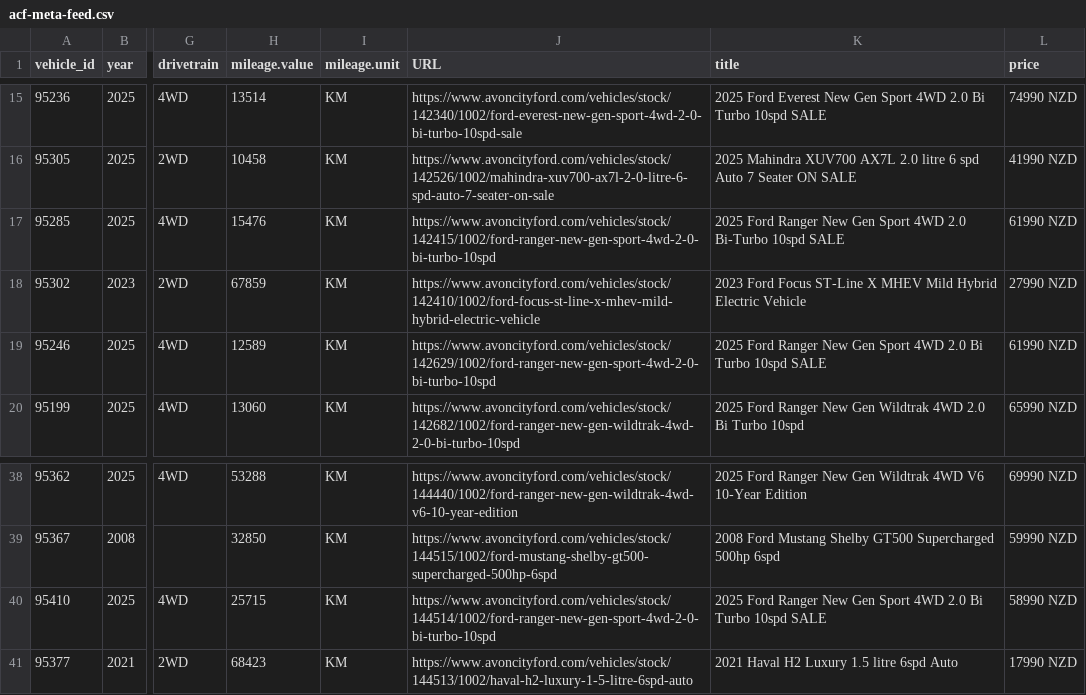
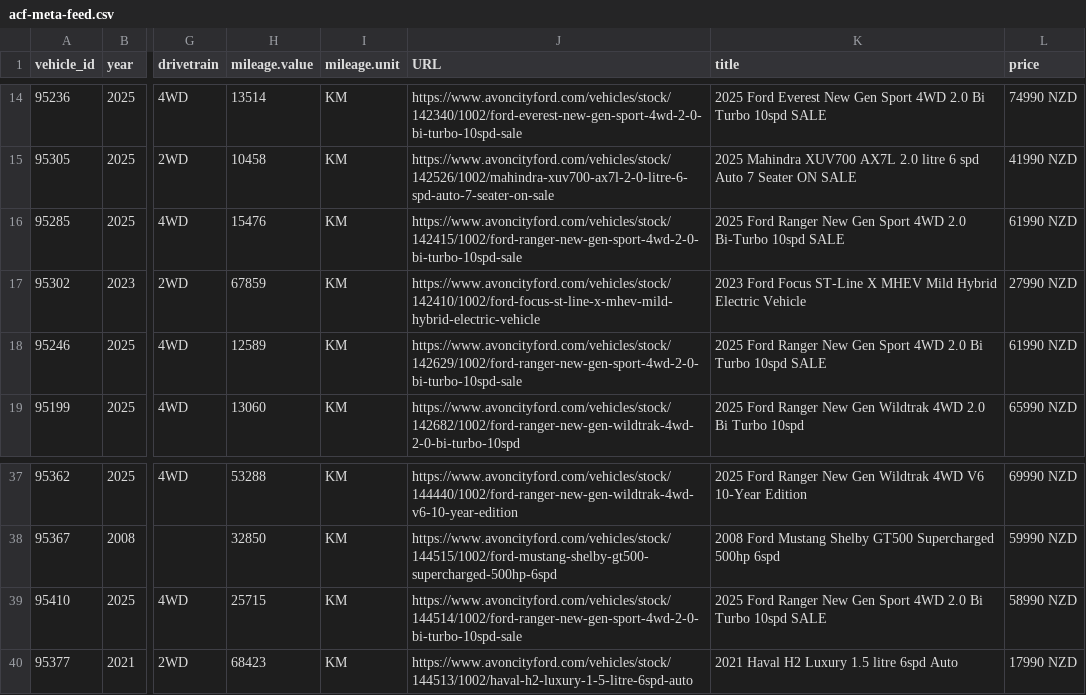
Before and after one commit to AshAcf/acf-meta-feed, a CSV file: public/acf-meta-feed.csv, drawn as a sheet; only a part is shown, gaps mark what is left out; addresses are those after the commit; the diff covers the shown part only; the diff names each change by its address in the sheet, - before the commit and + after, or states it on an @@ line.

Commit message:
Update corrected vehicle feed

```diff
--- a/public/acf-meta-feed.csv
+++ b/public/acf-meta-feed.csv
-J16 (URL): https://www.avoncityford.com/vehicles/stock/142415/1002/ford-ranger-new-gen-sport-4wd-2-0-bi-turbo-10spd
+J16 (URL): https://www.avoncityford.com/vehicles/stock/142415/1002/ford-ranger-new-gen-sport-4wd-2-0-bi-turbo-10spd-sale
-J18 (URL): https://www.avoncityford.com/vehicles/stock/142629/1002/ford-ranger-new-gen-sport-4wd-2-0-bi-turbo-10spd
+J18 (URL): https://www.avoncityford.com/vehicles/stock/142629/1002/ford-ranger-new-gen-sport-4wd-2-0-bi-turbo-10spd-sale
-J39 (URL): https://www.avoncityford.com/vehicles/stock/144514/1002/ford-ranger-new-gen-sport-4wd-2-0-bi-turbo-10spd
+J39 (URL): https://www.avoncityford.com/vehicles/stock/144514/1002/ford-ranger-new-gen-sport-4wd-2-0-bi-turbo-10spd-sale
```
Also changed, not shown: 4 added rows, 2 removed rows and 3 edited cells elsewhere in this file, 2 other files.
